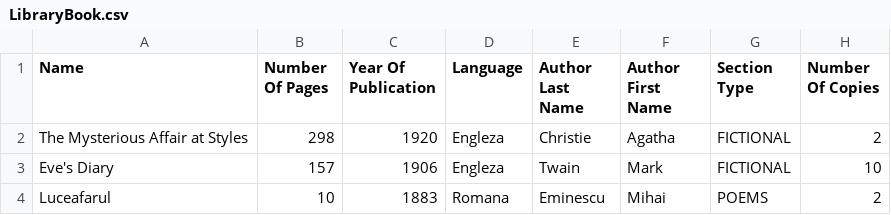
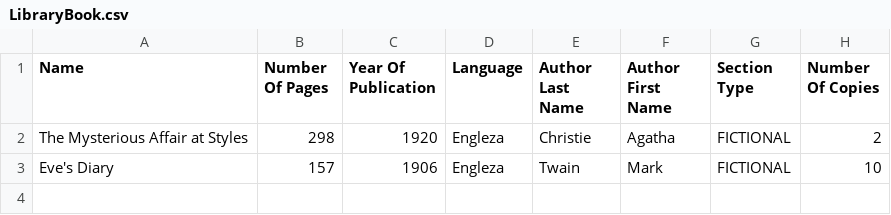
Before and after one commit to AtasieOana/Library-Application, a CSV file: LibraryBook.csv, drawn as a sheet.

```diff
--- a/LibraryBook.csv
+++ b/LibraryBook.csv
@@ -3,2 +3 @@ The Mysterious Affair at Styles,298,1920,Engleza,Christie,Agatha,FICTIONAL,2
 Eve's Diary,157,1906,Engleza,Twain,Mark,FICTIONAL,10
-Luceafarul,10,1883,Romana,Eminescu,Mihai,POEMS,2
```
Also changed, not shown: 1 other file.
